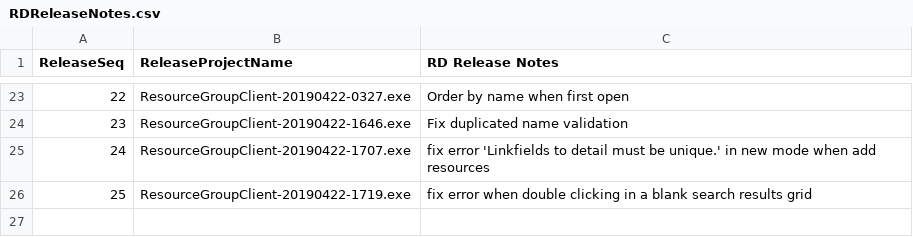
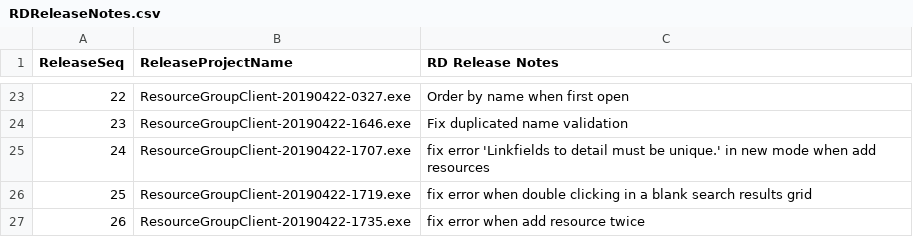
Before and after one commit to 929lwang1/SCPDemo201904, a CSV file: QARelease/RDReleaseNotes.csv, drawn as a sheet; only a part is shown, gaps mark what is left out; the diff names each change by its address in the sheet, - before the commit and + after, or states it on an @@ line.

Commit message:
fix error when add resource twice

```diff
--- a/QARelease/RDReleaseNotes.csv
+++ b/QARelease/RDReleaseNotes.csv
+row 27: 26 | ResourceGroupClient-20190422-1735.exe | fix error when add resource twice
```
Also changed, not shown: 2 other files.
